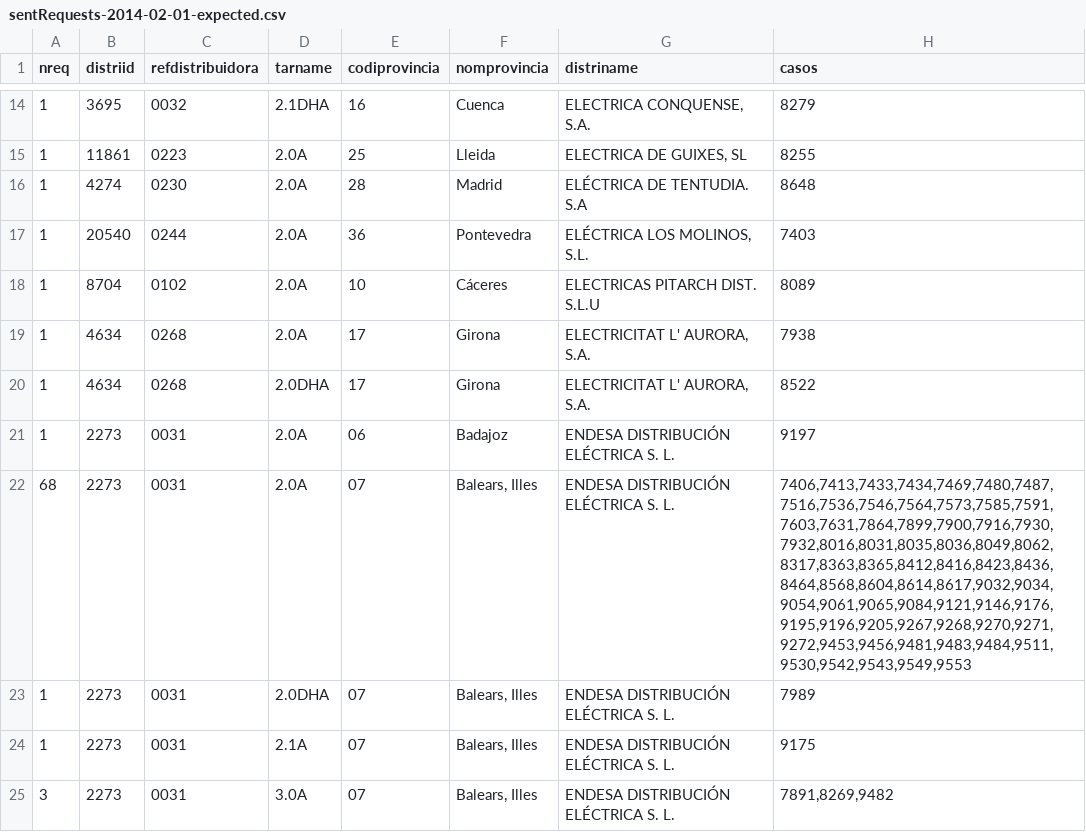
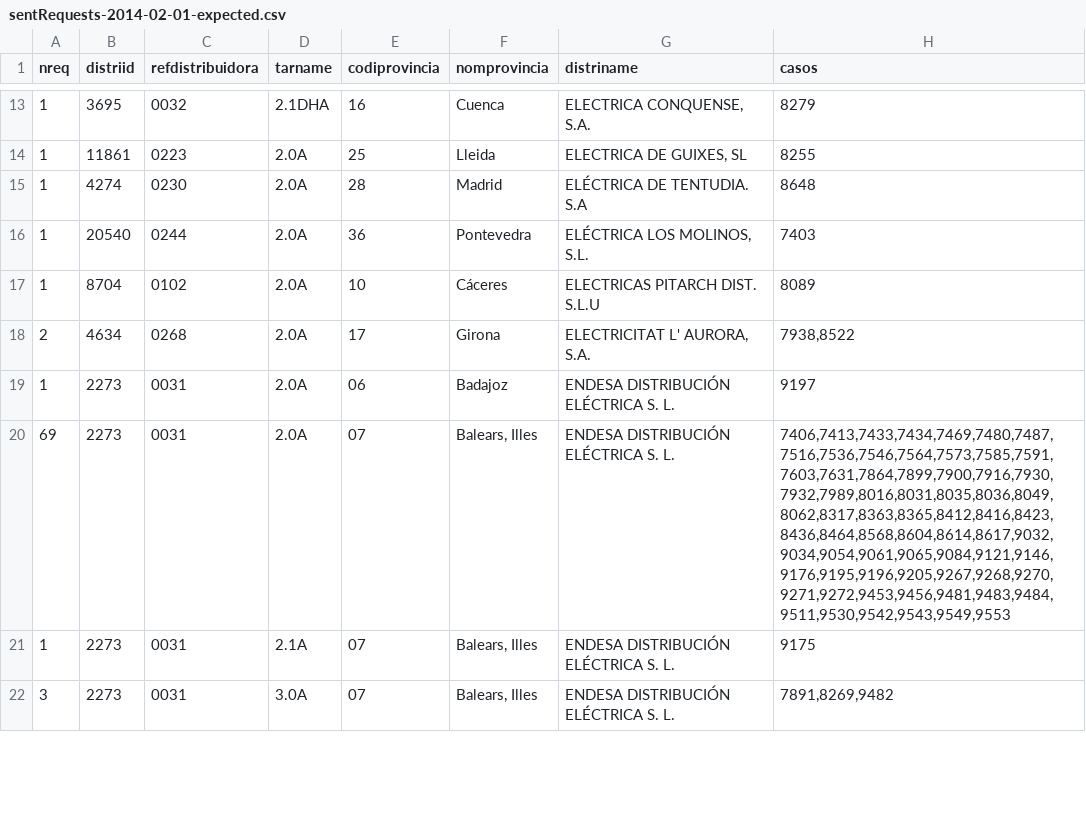
Before and after one commit to Som-Energia/informe-ocsum, a CSV file: b2bdata/sentRequests-2014-02-01-expected.csv, drawn as a sheet; only a part is shown, gaps mark what is left out; the diff covers the shown part only.

```diff
--- a/b2bdata/sentRequests-2014-02-01-expected.csv
+++ b/b2bdata/sentRequests-2014-02-01-expected.csv
@@ -18,7 +17,5 @@ nreq	distriid	refdistribuidora	tarname	codiprovincia	nomprovincia	distriname	cas
 1	8704	0102	2.0A	10	Cáceres	ELECTRICAS PITARCH DIST. S.L.U	8089
-1	4634	0268	2.0A	17	Girona	ELECTRICITAT L' AURORA, S.A.	7938
-1	4634	0268	2.0DHA	17	Girona	ELECTRICITAT L' AURORA, S.A.	8522
+2	4634	0268	2.0A	17	Girona	ELECTRICITAT L' AURORA, S.A.	7938,8522
 1	2273	0031	2.0A	06	Badajoz	ENDESA DISTRIBUCIÓN ELÉCTRICA S. L.	9197
-68	2273	0031	2.0A	07	Balears, Illes	ENDESA DISTRIBUCIÓN ELÉCTRICA S. L.	7406,7413,7433,7434,7469,7480,7487,7516,7536,7546,7564,7573,7585,7591,7603,7631,7864,7899,7900,7916,7930,7932,8016,8031,8035,8036,8049,8062,8317,8363,8365,8412,8416,8423,8436,8464,8568,8604,8614,8617,9032,9034,9054,9061,9065,9084,9121,9146,9176,9195,9196,9205,9267,9268,9270,9271,9272,9453,9456,9481,9483,9484,9511,9530,9542,9543,9549,9553
-1	2273	0031	2.0DHA	07	Balears, Illes	ENDESA DISTRIBUCIÓN ELÉCTRICA S. L.	7989
+69	2273	0031	2.0A	07	Balears, Illes	ENDESA DISTRIBUCIÓN ELÉCTRICA S. L.	7406,7413,7433,7434,7469,7480,7487,7516,7536,7546,7564,7573,7585,7591,7603,7631,7864,7899,7900,7916,7930,7932,7989,8016,8031,8035,8036,8049,8062,8317,8363,8365,8412,8416,8423,8436,8464,8568,8604,8614,8617,9032,9034,9054,9061,9065,9084,9121,9146,9176,9195,9196,9205,9267,9268,9270,9271,9272,9453,9456,9481,9483,9484,9511,9530,9542,9543,9549,9553
 1	2273	0031	2.1A	07	Balears, Illes	ENDESA DISTRIBUCIÓN ELÉCTRICA S. L.	9175
```
Also changed, not shown: 2 added rows, 6 removed rows and 80 edited cells elsewhere in this file, 2 other files.
